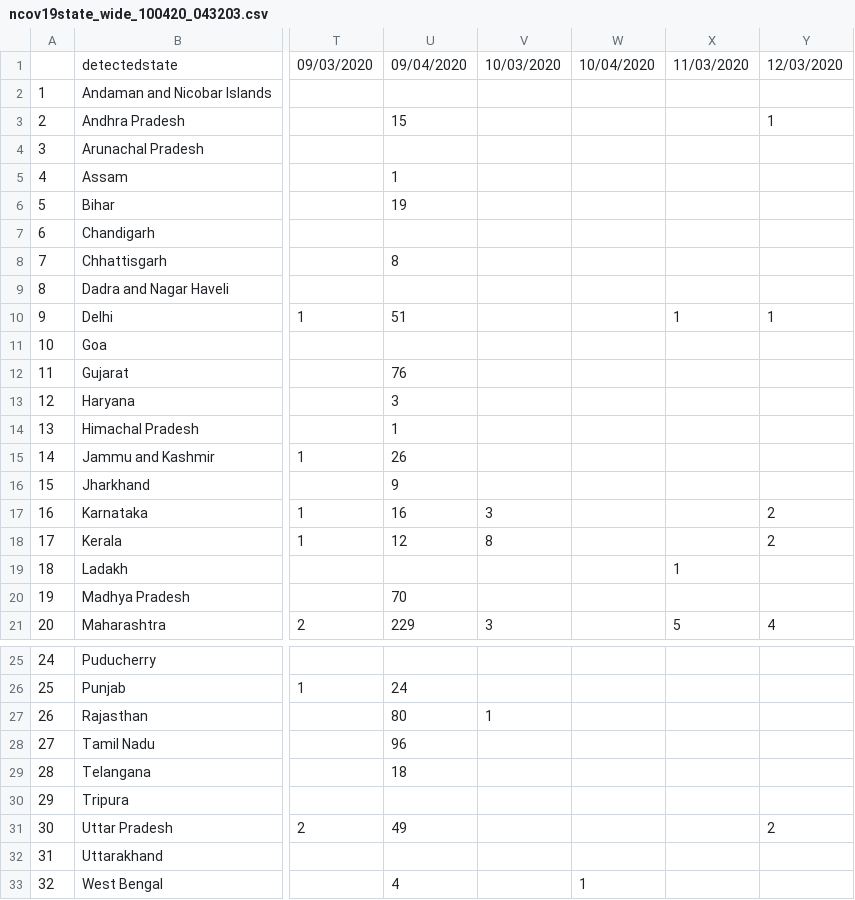
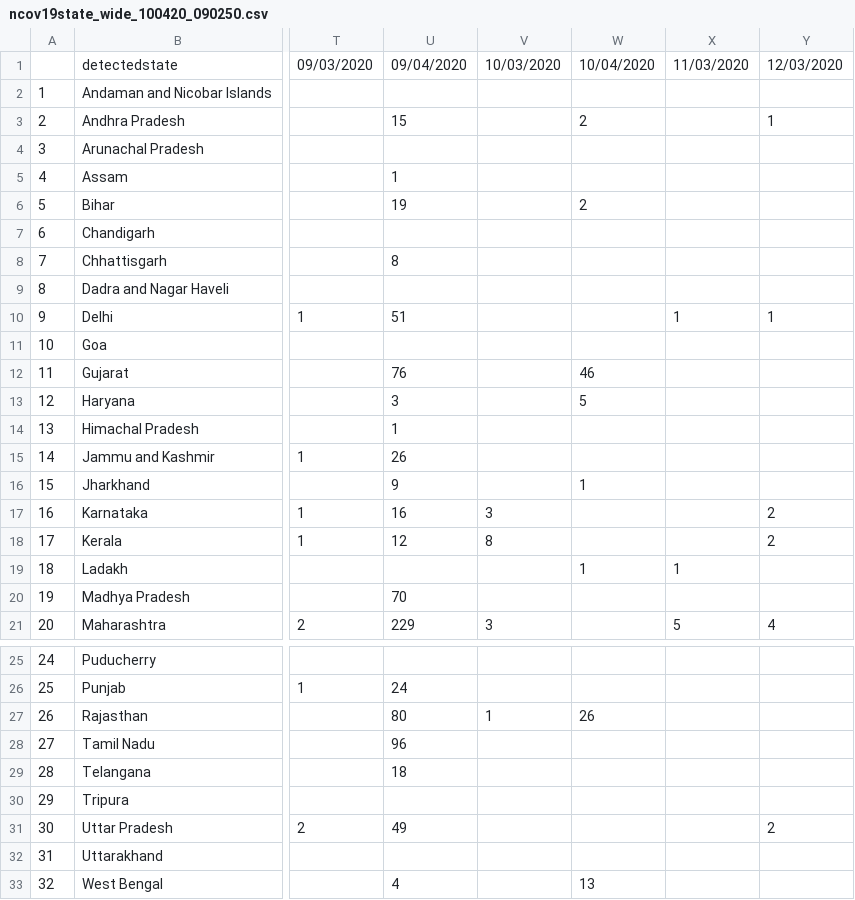
Before and after one commit to mrinal000/covid19_india_data, a CSV file: covid19_data/csv/state/ncov19state_wide_100420_090250.csv (was covid19_data/csv/state/ncov19state_wide_100420_043203.csv), drawn as a sheet; only a part is shown, gaps mark what is left out; the diff names each change by its address in the sheet, - before the commit and + after, or states it on an @@ line.

```diff
--- a/covid19_data/csv/state/ncov19state_wide_100420_043203.csv
+++ b/covid19_data/csv/state/ncov19state_wide_100420_090250.csv
-W3: (empty)
+W3: 2
-W6: (empty)
+W6: 2
-W12: (empty)
+W12: 46
-W13: (empty)
+W13: 5
-W16: (empty)
+W16: 1
-W19: (empty)
+W19: 1
-W27: (empty)
+W27: 26
-W33: 1
+W33: 13
```
Also changed, not shown: covid19_data/csv/national_timeseries/ncov19india_timeserise_100420_090250.csv, 16 other files.
